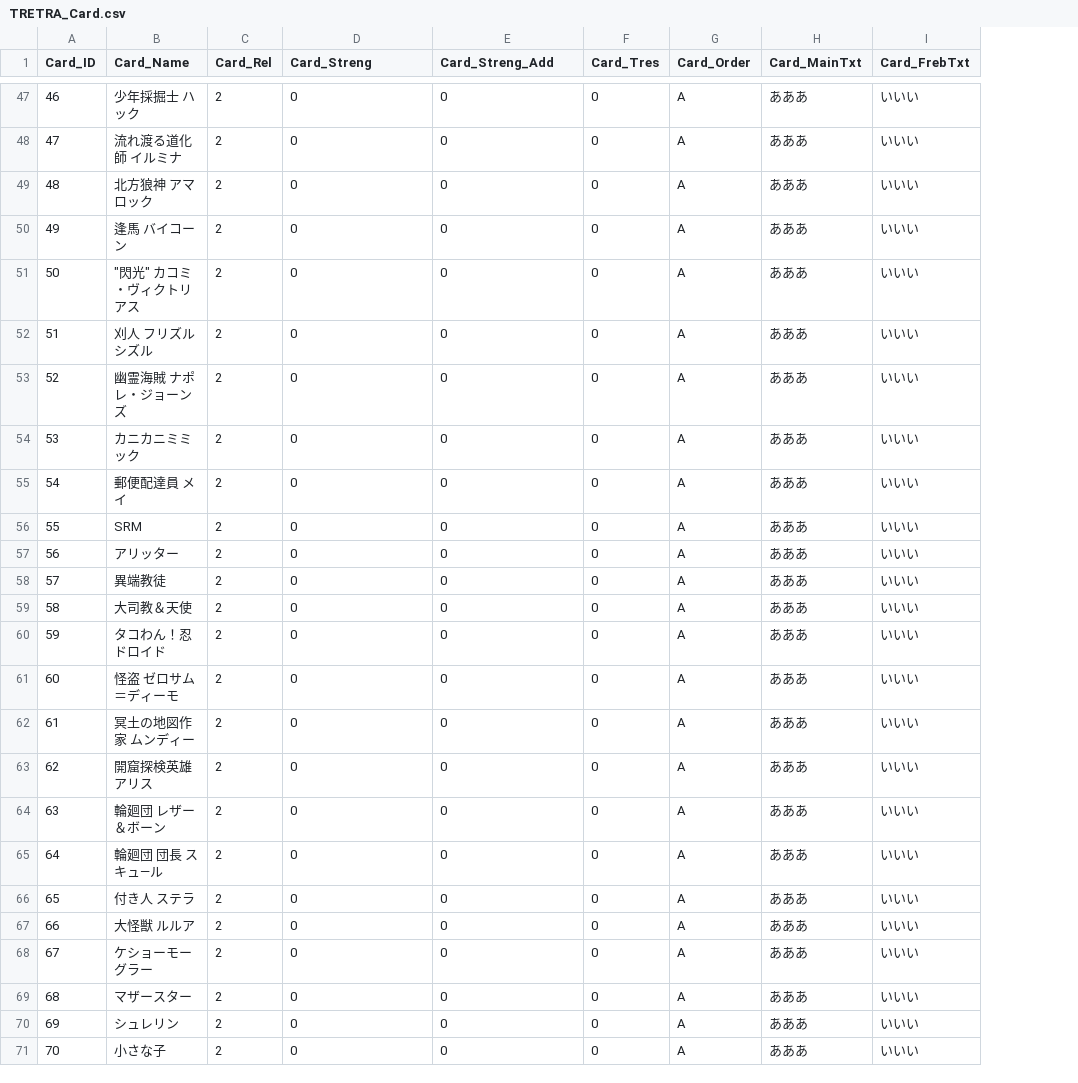
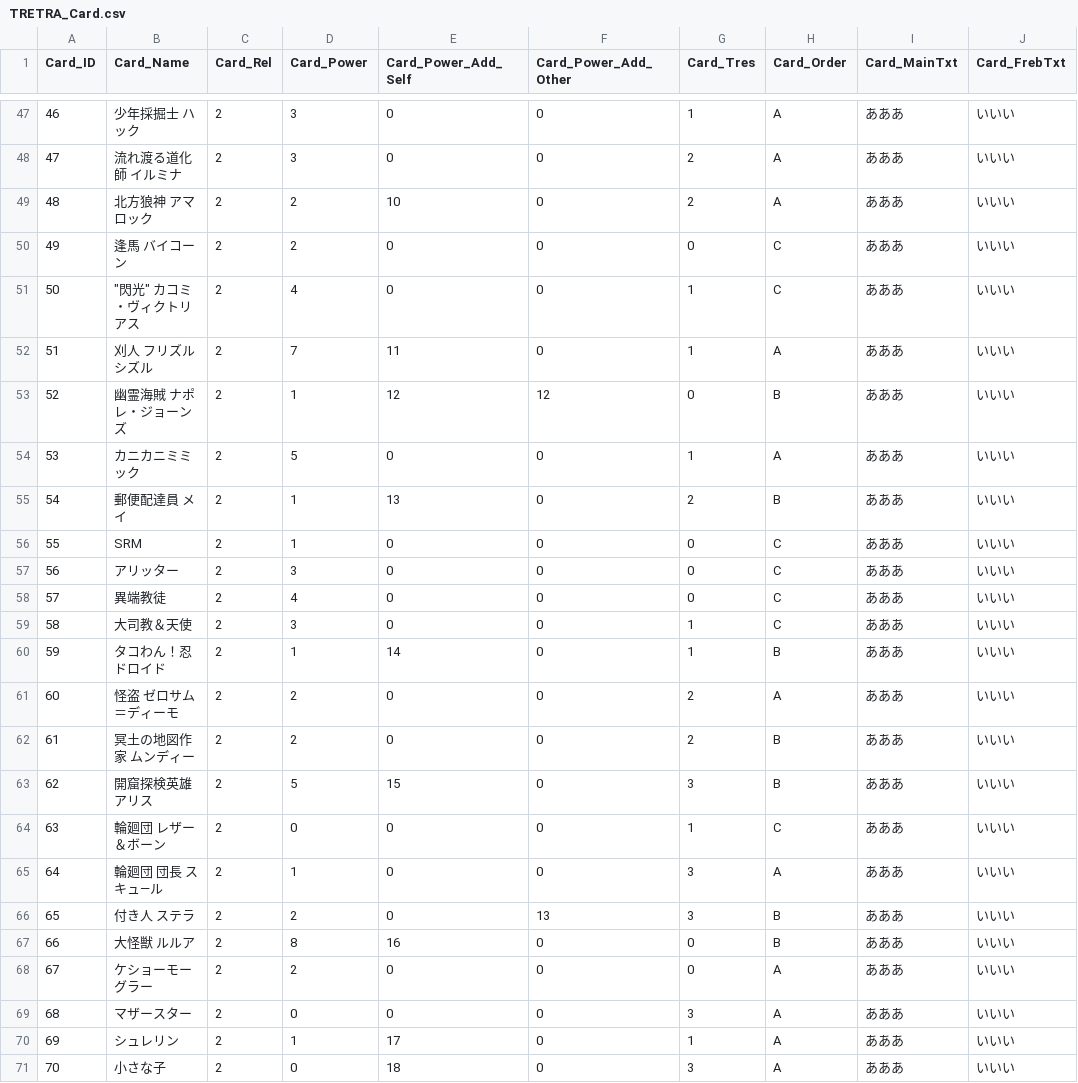
Before and after one commit to sushisarameshi/TRETRA_TOOLS, a CSV file: data/TRETRA_Card.csv, drawn as a sheet; only a part is shown, gaps mark what is left out; addresses are those after the commit; the diff covers the shown part only; the diff names each change by its address in the sheet, - before the commit and + after, or states it on an @@ line.

```diff
--- a/data/TRETRA_Card.csv
+++ b/data/TRETRA_Card.csv
+column D (Card_Power), rows 47-71: 3 | 3 | 2 | 2 | 4 | 7 | 1 | 5 | 1 | 1 | 3 | 4 | 3 | 1 | 2 | 2 | 5 | 0 | 1 | 2 | 8 | 2 | 0 | 1 | 0
-E1: Card_Streng
+E1: Card_Power_Add_Self
-F1: Card_Streng_Add
+F1: Card_Power_Add_Other
-G47 (Card_Tres): 0
+G47 (Card_Tres): 1
-G48:G49 (Card_Tres): 0
+G48:G49 (Card_Tres): 2
-E49 (Card_Power_Add_Self): 0
+E49 (Card_Power_Add_Self): 10
-H50:H51 (Card_Order): A
+H50:H51 (Card_Order): C
-G51:G52 (Card_Tres): 0
+G51:G52 (Card_Tres): 1
-E52 (Card_Power_Add_Self): 0
+E52 (Card_Power_Add_Self): 11
-E53 (Card_Power_Add_Self): 0
+E53 (Card_Power_Add_Self): 12
-F53 (Card_Power_Add_Other): 0
+F53 (Card_Power_Add_Other): 12
-H53 (Card_Order): A
+H53 (Card_Order): B
-G54 (Card_Tres): 0
+G54 (Card_Tres): 1
-E55 (Card_Power_Add_Self): 0
+E55 (Card_Power_Add_Self): 13
-G55 (Card_Tres): 0
+G55 (Card_Tres): 2
-H55 (Card_Order): A
+H55 (Card_Order): B
-H56:H59 (Card_Order): A
+H56:H59 (Card_Order): C
-G59:G60 (Card_Tres): 0
+G59:G60 (Card_Tres): 1
-E60 (Card_Power_Add_Self): 0
+E60 (Card_Power_Add_Self): 14
-H60 (Card_Order): A
+H60 (Card_Order): B
-G61:G62 (Card_Tres): 0
+G61:G62 (Card_Tres): 2
-H62:H63 (Card_Order): A
+H62:H63 (Card_Order): B
-E63 (Card_Power_Add_Self): 0
+E63 (Card_Power_Add_Self): 15
-G63 (Card_Tres): 0
+G63 (Card_Tres): 3
-G64 (Card_Tres): 0
+G64 (Card_Tres): 1
-H64 (Card_Order): A
+H64 (Card_Order): C
-G65:G66 (Card_Tres): 0
+G65:G66 (Card_Tres): 3
-F66 (Card_Power_Add_Other): 0
+F66 (Card_Power_Add_Other): 13
-H66:H67 (Card_Order): A
+H66:H67 (Card_Order): B
-E67 (Card_Power_Add_Self): 0
+E67 (Card_Power_Add_Self): 16
-G69 (Card_Tres): 0
+G69 (Card_Tres): 3
-E70 (Card_Power_Add_Self): 0
+E70 (Card_Power_Add_Self): 17
-G70 (Card_Tres): 0
+G70 (Card_Tres): 1
-E71 (Card_Power_Add_Self): 0
+E71 (Card_Power_Add_Self): 18
-G71 (Card_Tres): 0
+G71 (Card_Tres): 3
```
Also changed, not shown: 1 added row and 91 edited cells elsewhere in this file, 4 other files.
